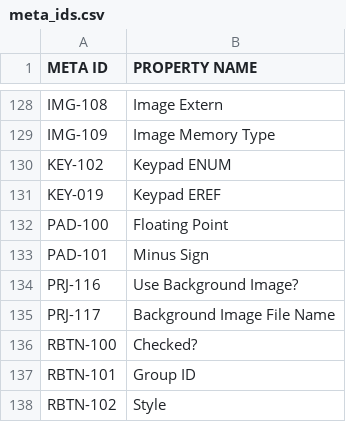
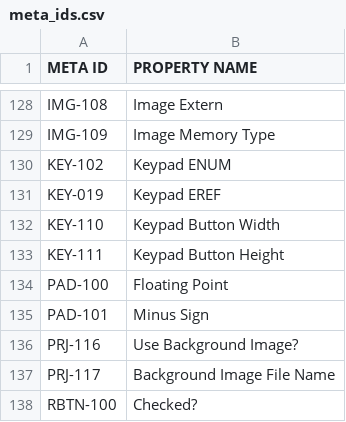
Before and after one commit to ImpulseAdventure/GUIslice-Builder, a CSV file: builder/src/main/java/resources/templates/meta_ids.csv, drawn as a sheet; only a part is shown, gaps mark what is left out; the shorter side is filled out with more unchanged rows.

Commit message:
support for GUIslice API 0.16.0 keypad upgrade

```diff
--- a/builder/src/main/java/resources/templates/meta_ids.csv
+++ b/builder/src/main/java/resources/templates/meta_ids.csv
@@ -131,2 +131,4 @@ KEY-102,Keypad ENUM
 KEY-019,Keypad EREF
+KEY-110,Keypad Button Width
+KEY-111,Keypad Button Height
 PAD-100,Floating Point
```
Also changed, not shown: 11 other files.
